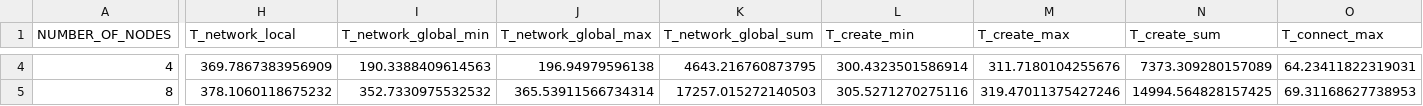
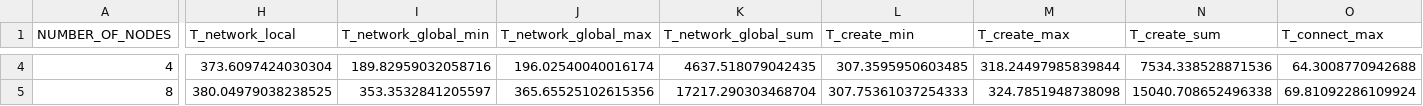
Before and after one commit to jasperalbers/nest-benchmarks, a CSV file: benchmark_plots/benchmark_results/MAM_conn_sort_update_daint_t6_s0_0625.csv, drawn as a sheet; only a part is shown, gaps mark what is left out; the diff covers the shown part only; the diff names each change by its address in the sheet, - before the commit and + after, or states it on an @@ line.

```diff
--- a/benchmark_plots/benchmark_results/MAM_conn_sort_update_daint_t6_s0_0625.csv
+++ b/benchmark_plots/benchmark_results/MAM_conn_sort_update_daint_t6_s0_0625.csv
-H4 (T_network_local): 369.7867383956909
+H4 (T_network_local): 373.6097424030304
-I4 (T_network_global_min): 190.3388409614563
+I4 (T_network_global_min): 189.82959032058716
-J4 (T_network_global_max): 196.94979596138
+J4 (T_network_global_max): 196.02540040016174
-K4 (T_network_global_sum): 4643.216760873795
+K4 (T_network_global_sum): 4637.518079042435
-L4 (T_create_min): 300.4323501586914
+L4 (T_create_min): 307.3595950603485
-M4 (T_create_max): 311.7180104255676
+M4 (T_create_max): 318.24497985839844
-N4 (T_create_sum): 7373.309280157089
+N4 (T_create_sum): 7534.338528871536
-O4 (T_connect_max): 64.23411822319031
+O4 (T_connect_max): 64.3008770942688
-H5 (T_network_local): 378.1060118675232
+H5 (T_network_local): 380.04979038238525
-I5 (T_network_global_min): 352.7330975532532
+I5 (T_network_global_min): 353.3532841205597
-J5 (T_network_global_max): 365.53911566734314
+J5 (T_network_global_max): 365.65525102615356
-K5 (T_network_global_sum): 17257.015272140503
+K5 (T_network_global_sum): 17217.290303468704
-L5 (T_create_min): 305.5271270275116
+L5 (T_create_min): 307.75361037254333
-M5 (T_create_max): 319.47011375427246
+M5 (T_create_max): 324.7851948738098
-N5 (T_create_sum): 14994.564828157425
+N5 (T_create_sum): 15040.708652496338
-O5 (T_connect_max): 69.31168627738953
+O5 (T_connect_max): 69.81092286109924
```
Also changed, not shown: 78 edited cells elsewhere in this file, 5 other files.
